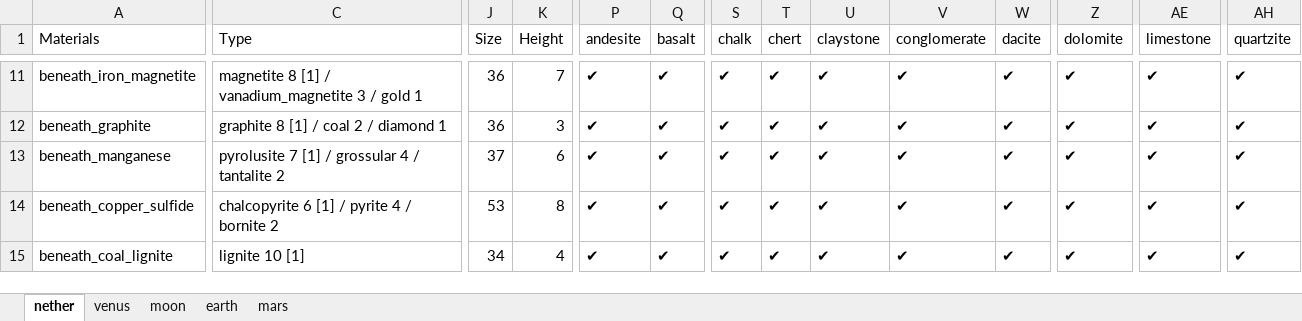
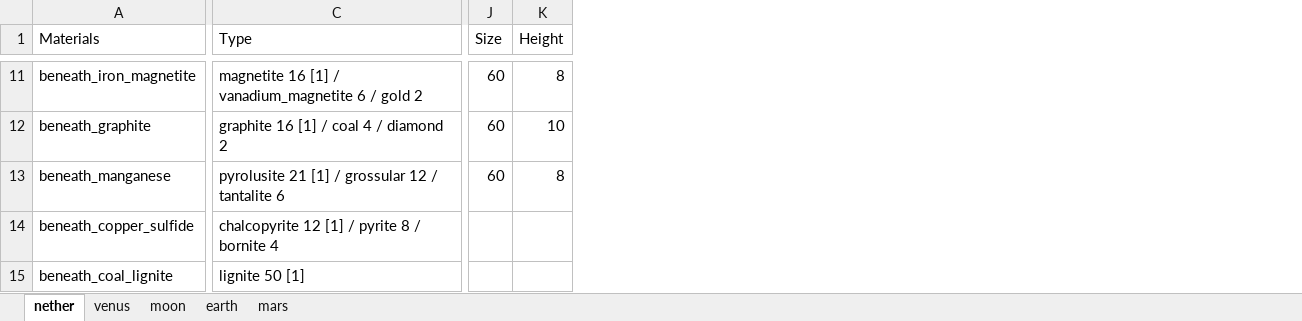
Before and after one commit to TerraFirmaGreg-Translation-CN/Tools-Modern, an Excel workbook: OresToFieldGuide/data/sheet.xlsx, sheet nether, drawn as a sheet; only a part is shown, gaps mark what is left out; values as stored, in another font and other column widths than the file's, no cell formats; the diff covers the shown part only; the diff names each change by its address in the sheet, - before the commit and + after, or states it on an @@ line.

```diff
--- a/OresToFieldGuide/data/sheet.xlsx (sheet nether)
+++ b/OresToFieldGuide/data/sheet.xlsx (sheet nether)
-column P (andesite), rows 11-15: all ✔
-column Q (basalt), rows 11-15: all ✔
-column S (chalk), rows 11-15: all ✔
-column T (chert), rows 11-15: all ✔
-column U (claystone), rows 11-15: all ✔
-column V (conglomerate), rows 11-15: all ✔
-column W (dacite), rows 11-15: all ✔
-column Z (dolomite), rows 11-15: all ✔
-column AE (limestone), rows 11-15: all ✔
-column AH (quartzite), rows 11-15: all ✔
-C11 (Type): magnetite 8 [1] / vanadium_magnetite 3 / gold 1
+C11 (Type): magnetite 16 [1] / vanadium_magnetite 6 / gold 2
-J11:J12 (Size): 36
+J11:J12 (Size): 60
-K11 (Height): 7
+K11 (Height): 8
-C12 (Type): graphite 8 [1] / coal 2 / diamond 1
+C12 (Type): graphite 16 [1] / coal 4 / diamond 2
-K12 (Height): 3
+K12 (Height): 10
-C13 (Type): pyrolusite 7 [1] / grossular 4 / tantalite 2
+C13 (Type): pyrolusite 21 [1] / grossular 12 / tantalite 6
-J13 (Size): 37
+J13 (Size): 60
-K13 (Height): 6
+K13 (Height): 8
-C14 (Type): chalcopyrite 6 [1] / pyrite 4 / bornite 2
+C14 (Type): chalcopyrite 12 [1] / pyrite 8 / bornite 4
-J14 (Size): 53
+J14 (Size): (empty)
-K14 (Height): 8
+K14 (Height): (empty)
-C15 (Type): lignite 10 [1]
+C15 (Type): lignite 50 [1]
-J15 (Size): 34
+J15 (Size): (empty)
-K15 (Height): 4
+K15 (Height): (empty)
```
Also changed, not shown: 2 removed columns and 224 edited cells elsewhere in this sheet, cell formats, 25 other files.
